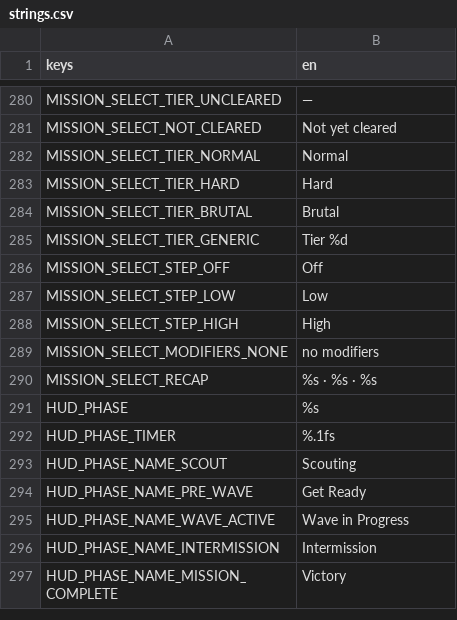
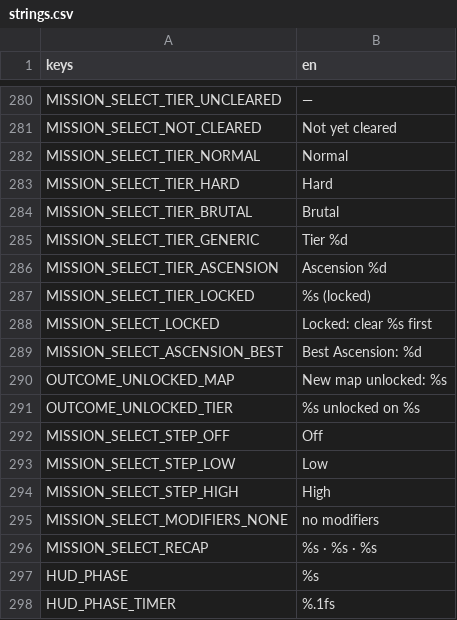
Before and after one commit to VickneshHolmesglen/TDEF, a CSV file: assets/localization/strings.csv, drawn as a sheet; only a part is shown, gaps mark what is left out; the shorter side is filled out with more unchanged rows.

```diff
--- a/assets/localization/strings.csv
+++ b/assets/localization/strings.csv
@@ -285,2 +285,8 @@ MISSION_SELECT_TIER_BRUTAL,Brutal
 MISSION_SELECT_TIER_GENERIC,Tier %d
+MISSION_SELECT_TIER_ASCENSION,Ascension %d
+MISSION_SELECT_TIER_LOCKED,%s (locked)
+MISSION_SELECT_LOCKED,Locked: clear %s first
+MISSION_SELECT_ASCENSION_BEST,Best Ascension: %d
+OUTCOME_UNLOCKED_MAP,New map unlocked: %s
+OUTCOME_UNLOCKED_TIER,%s unlocked on %s
 MISSION_SELECT_STEP_OFF,Off
```
Also changed, not shown: 22 other files.
